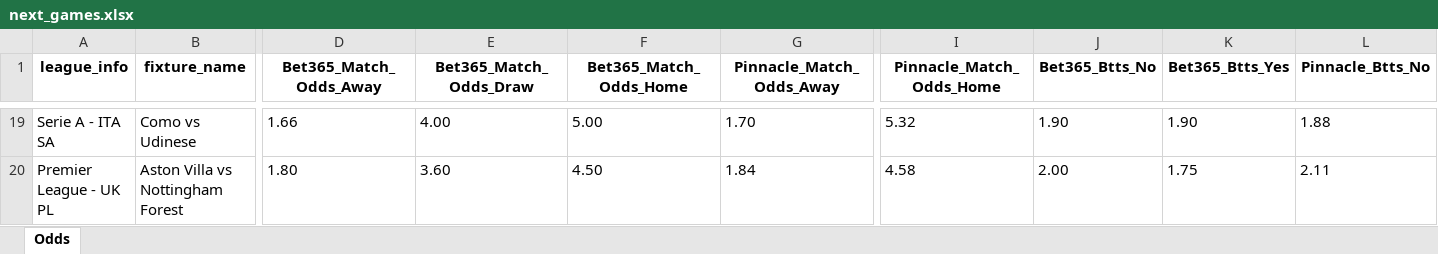
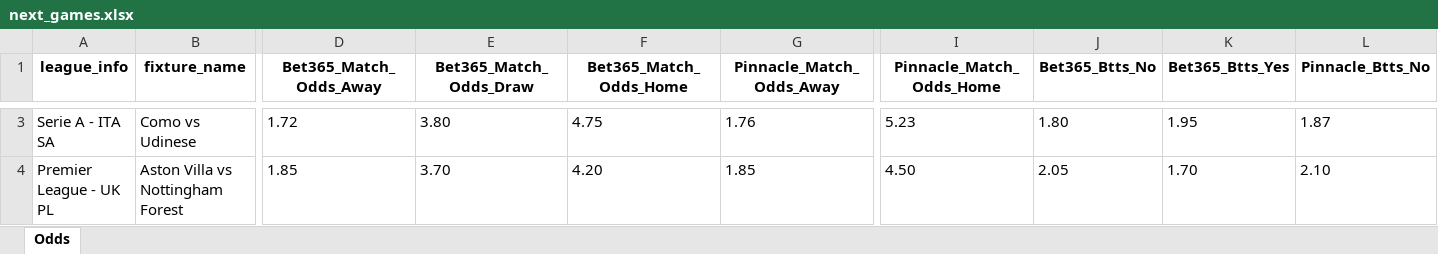
Before and after one commit to bet2all/bet2all, an Excel workbook: data/season_2025/next_games/next_games.xlsx, sheet Odds, drawn as a sheet; only a part is shown, gaps mark what is left out; values as stored, in another font and other column widths than the file's, no borders; addresses are those after the commit; the diff covers the shown part only; the diff names each change by its address in the sheet, - before the commit and + after, or states it on an @@ line.

Commit message:
Atualizando data/season_2025/next_games/next_games.xlsx via script

```diff
--- a/data/season_2025/next_games/next_games.xlsx (sheet Odds)
+++ b/data/season_2025/next_games/next_games.xlsx (sheet Odds)
-D3 (Bet365_Match_Odds_Away): 1.66
+D3 (Bet365_Match_Odds_Away): 1.72
-E3 (Bet365_Match_Odds_Draw): 4.00
+E3 (Bet365_Match_Odds_Draw): 3.80
-F3 (Bet365_Match_Odds_Home): 5.00
+F3 (Bet365_Match_Odds_Home): 4.75
-G3 (Pinnacle_Match_Odds_Away): 1.70
+G3 (Pinnacle_Match_Odds_Away): 1.76
-I3 (Pinnacle_Match_Odds_Home): 5.32
+I3 (Pinnacle_Match_Odds_Home): 5.23
-J3 (Bet365_Btts_No): 1.90
+J3 (Bet365_Btts_No): 1.80
-K3 (Bet365_Btts_Yes): 1.90
+K3 (Bet365_Btts_Yes): 1.95
-L3 (Pinnacle_Btts_No): 1.88
+L3 (Pinnacle_Btts_No): 1.87
-D4 (Bet365_Match_Odds_Away): 1.80
+D4 (Bet365_Match_Odds_Away): 1.85
-E4 (Bet365_Match_Odds_Draw): 3.60
+E4 (Bet365_Match_Odds_Draw): 3.70
-F4 (Bet365_Match_Odds_Home): 4.50
+F4 (Bet365_Match_Odds_Home): 4.20
-G4 (Pinnacle_Match_Odds_Away): 1.84
+G4 (Pinnacle_Match_Odds_Away): 1.85
-I4 (Pinnacle_Match_Odds_Home): 4.58
+I4 (Pinnacle_Match_Odds_Home): 4.50
-J4 (Bet365_Btts_No): 2.00
+J4 (Bet365_Btts_No): 2.05
-K4 (Bet365_Btts_Yes): 1.75
+K4 (Bet365_Btts_Yes): 1.70
-L4 (Pinnacle_Btts_No): 2.11
+L4 (Pinnacle_Btts_No): 2.10
```
Also changed, not shown: 19 added rows, 16 removed rows and 594 edited cells elsewhere in this sheet.
